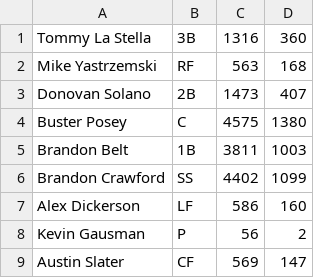
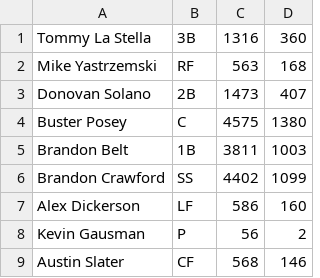
Before and after one commit to MarvinObes101/baseball-team-manager, a CSV file: players.csv, drawn as a sheet.

Commit message:
section1: edit player stats feature working

```diff
--- a/players.csv
+++ b/players.csv
@@ -8,2 +8,2 @@ Alex Dickerson,LF,586,160
 Kevin Gausman,P,56,2
-Austin Slater,CF,569,147
+Austin Slater,CF,568,146
```
Also changed, not shown: 1 other file.
